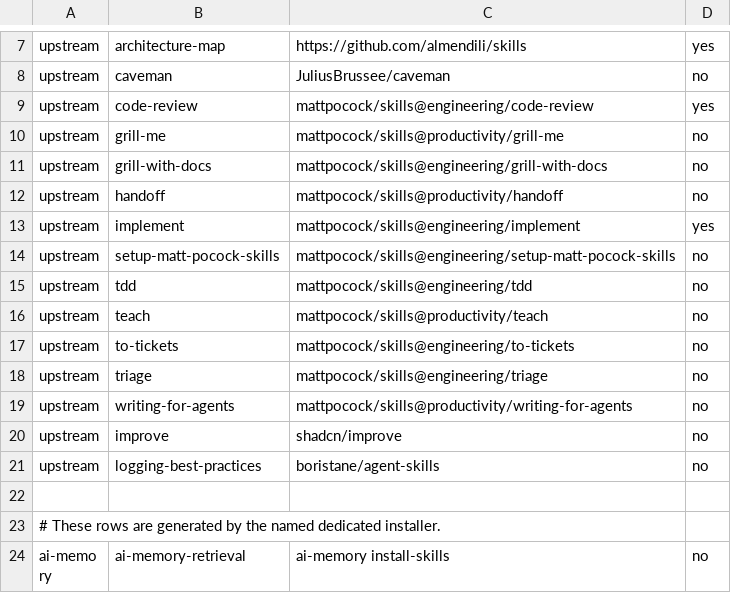
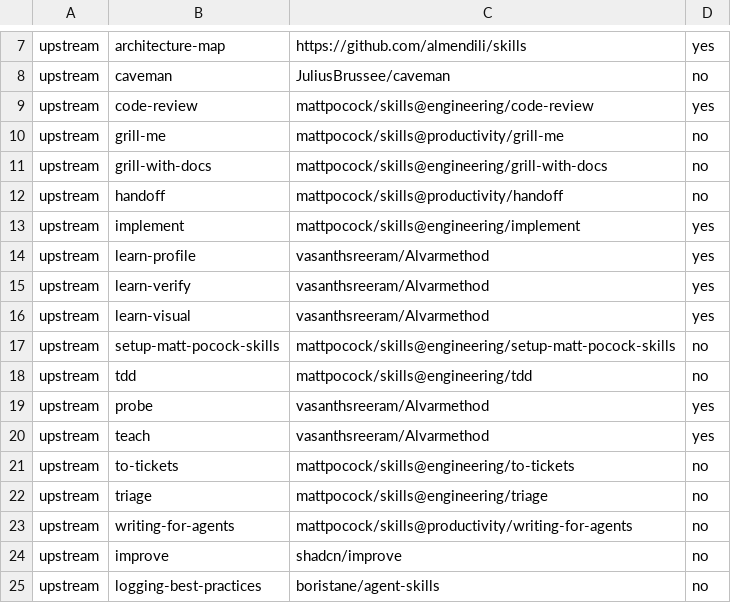
Before and after one commit to guisaliba/agents, a TSV file: skills.tsv, drawn as a sheet; only a part is shown, gaps mark what is left out; the shorter side is filled out with more unchanged rows.

Commit message:
feat(agents): track Alvar learning skills

```diff
--- a/skills.tsv
+++ b/skills.tsv
@@ -13,5 +13,9 @@ upstream	handoff	mattpocock/skills@productivity/handoff	no
 upstream	implement	mattpocock/skills@engineering/implement	yes
+upstream	learn-profile	vasanthsreeram/Alvarmethod	yes
+upstream	learn-verify	vasanthsreeram/Alvarmethod	yes
+upstream	learn-visual	vasanthsreeram/Alvarmethod	yes
 upstream	setup-matt-pocock-skills	mattpocock/skills@engineering/setup-matt-pocock-skills	no
 upstream	tdd	mattpocock/skills@engineering/tdd	no
-upstream	teach	mattpocock/skills@productivity/teach	no
+upstream	probe	vasanthsreeram/Alvarmethod	yes
+upstream	teach	vasanthsreeram/Alvarmethod	yes
 upstream	to-tickets	mattpocock/skills@engineering/to-tickets	no
```
Also changed, not shown: 3 other files.
